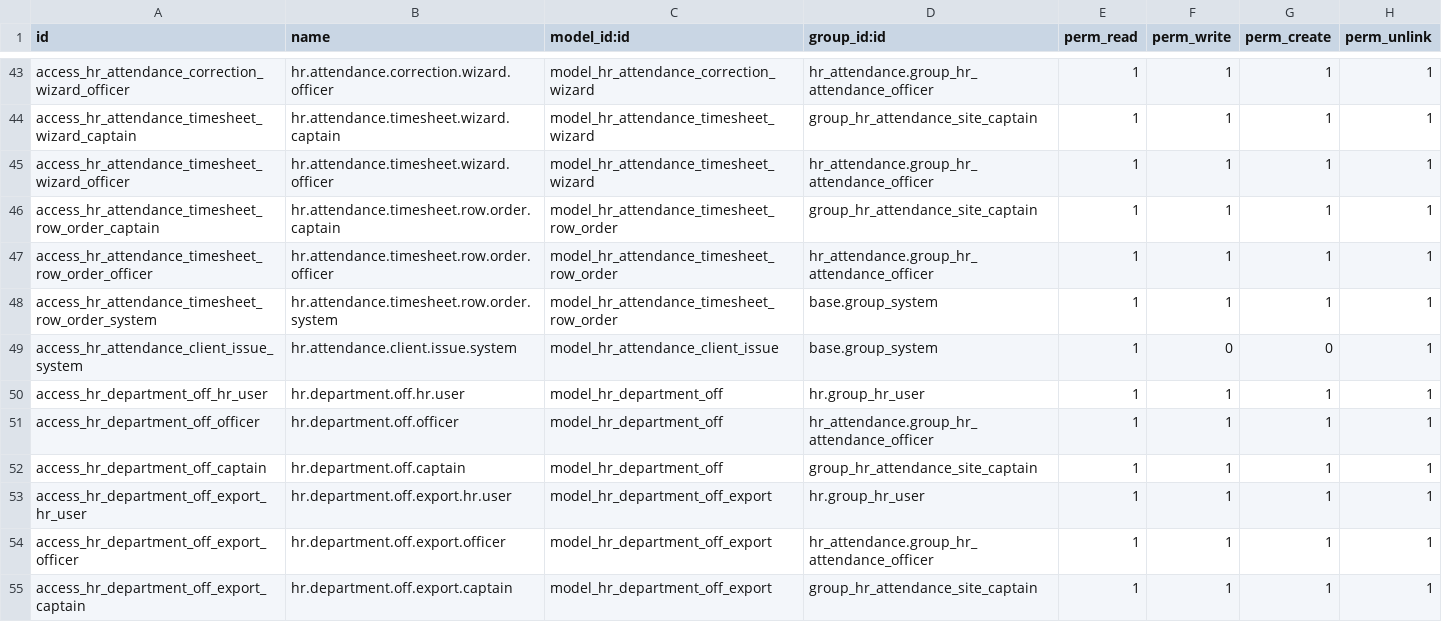
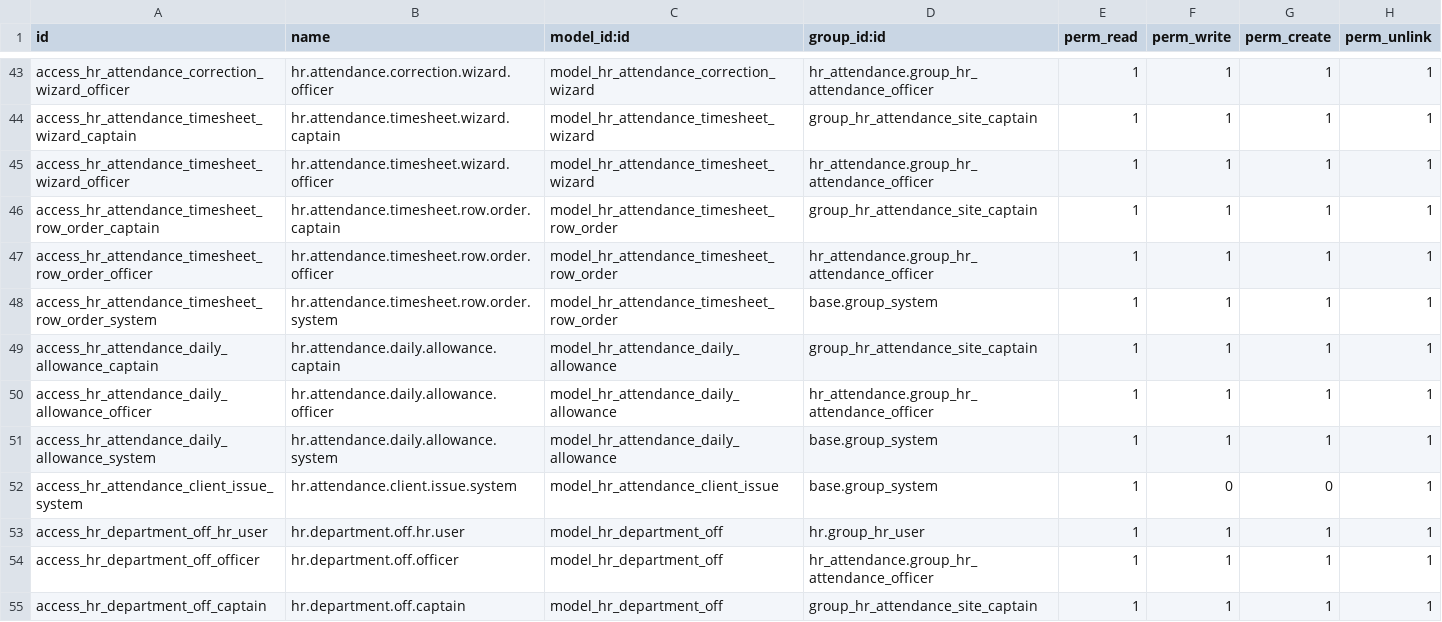
Before and after one commit to hmmm3012/KV-odoo, a CSV file: custom/hr_attendance_portal/security/ir.model.access.csv, drawn as a sheet; only a part is shown, gaps mark what is left out; the shorter side is filled out with more unchanged rows.

```diff
--- a/custom/hr_attendance_portal/security/ir.model.access.csv
+++ b/custom/hr_attendance_portal/security/ir.model.access.csv
@@ -48,2 +48,5 @@ access_hr_attendance_timesheet_row_order_officer,hr.attendance.timesheet.row.ord
 access_hr_attendance_timesheet_row_order_system,hr.attendance.timesheet.row.order.system,model_hr_attendance_timesheet_row_order,base.group_system,1,1,1,1
+access_hr_attendance_daily_allowance_captain,hr.attendance.daily.allowance.captain,model_hr_attendance_daily_allowance,group_hr_attendance_site_captain,1,1,1,1
+access_hr_attendance_daily_allowance_officer,hr.attendance.daily.allowance.officer,model_hr_attendance_daily_allowance,hr_attendance.group_hr_attendance_officer,1,1,1,1
+access_hr_attendance_daily_allowance_system,hr.attendance.daily.allowance.system,model_hr_attendance_daily_allowance,base.group_system,1,1,1,1
 access_hr_attendance_client_issue_system,hr.attendance.client.issue.system,model_hr_attendance_client_issue,base.group_system,1,0,0,1
```
Also changed, not shown: 10 other files.
